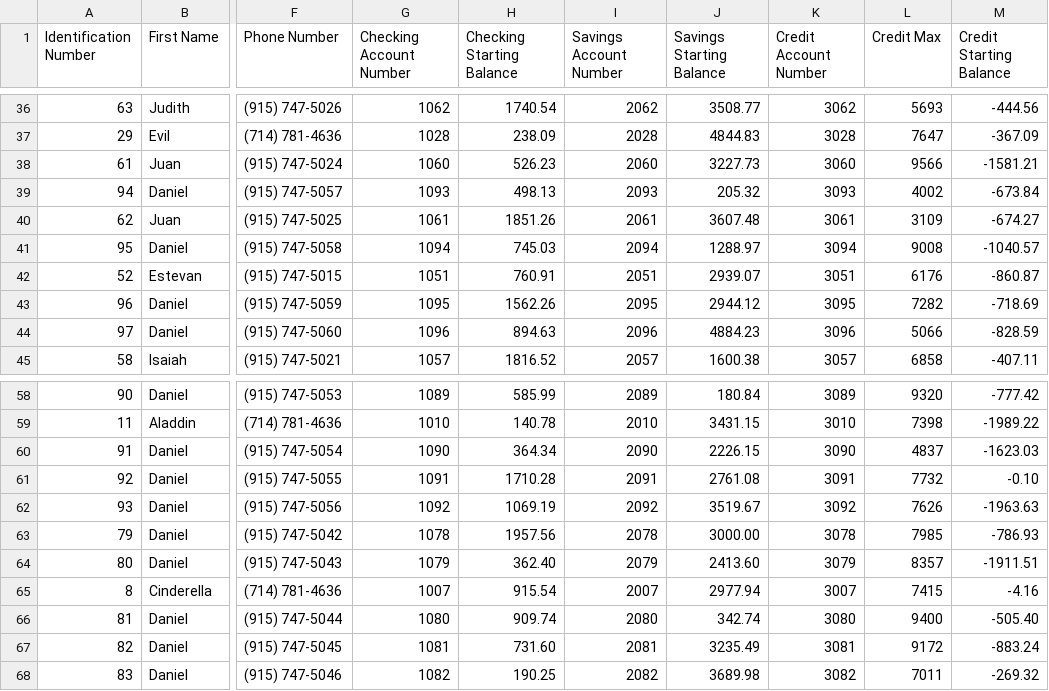
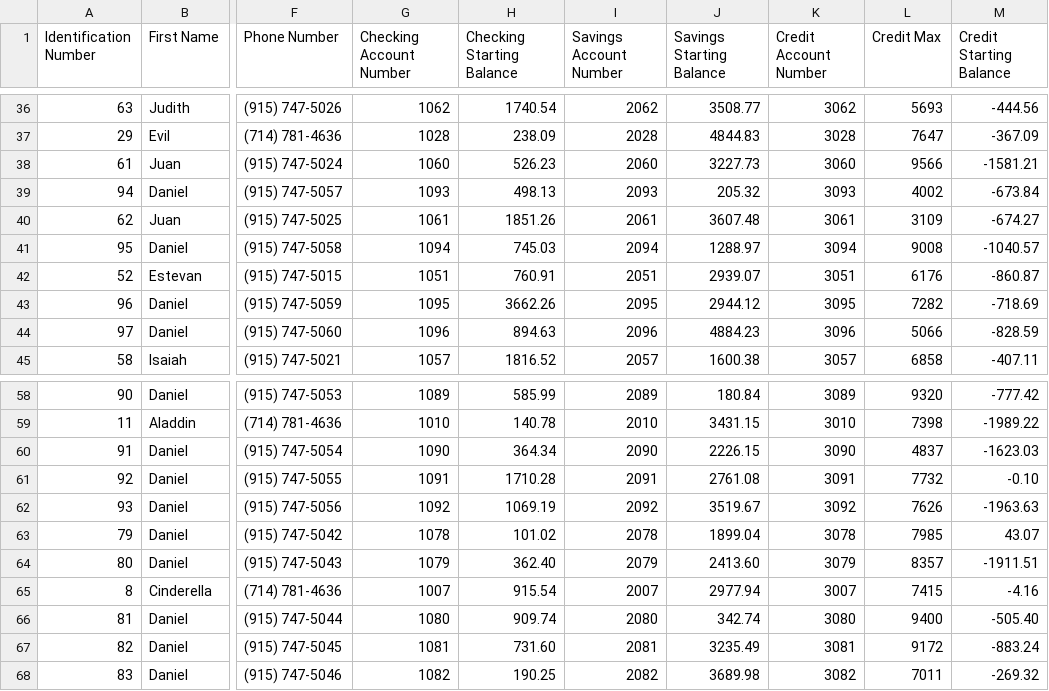
Before and after one commit to danielcfuentes/bank_system_part2, a CSV file: CS 3331 - Bank Users.csv, drawn as a sheet; only a part is shown, gaps mark what is left out; the diff names each change by its address in the sheet, - before the commit and + after, or states it on an @@ line.

Commit message:
modifed user csv files.

```diff
--- a/CS 3331 - Bank Users.csv
+++ b/CS 3331 - Bank Users.csv
-H43 (Checking Starting Balance): 1562.26
+H43 (Checking Starting Balance): 3662.26
-H63 (Checking Starting Balance): 1957.56
+H63 (Checking Starting Balance): 101.02
-J63 (Savings Starting Balance): 3000.00
+J63 (Savings Starting Balance): 1899.04
-M63 (Credit Starting Balance): -786.93
+M63 (Credit Starting Balance): 43.07
```
Also changed, not shown: 1 other file.
